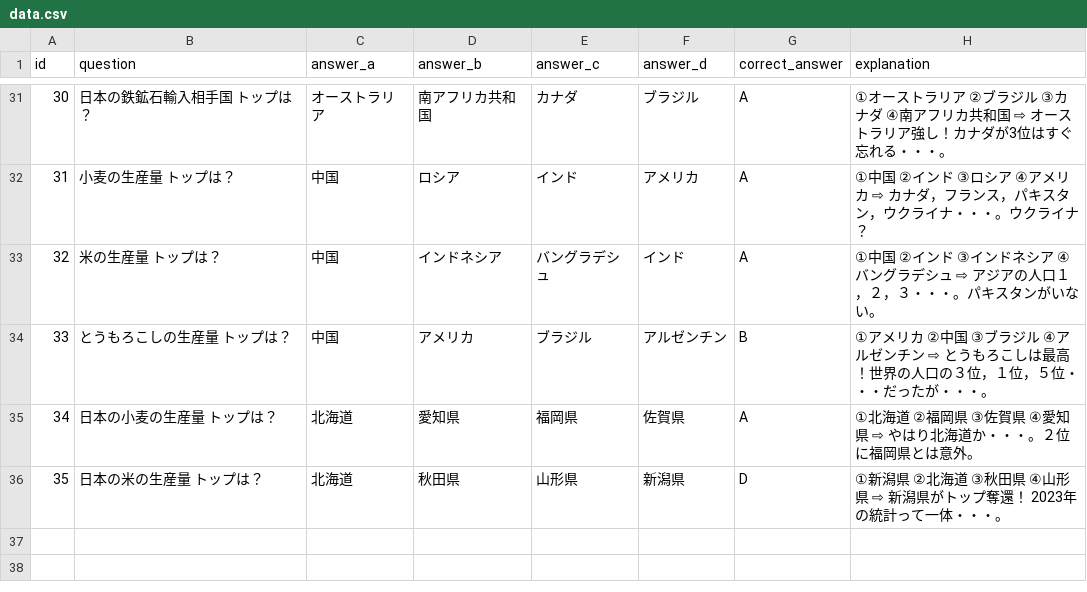
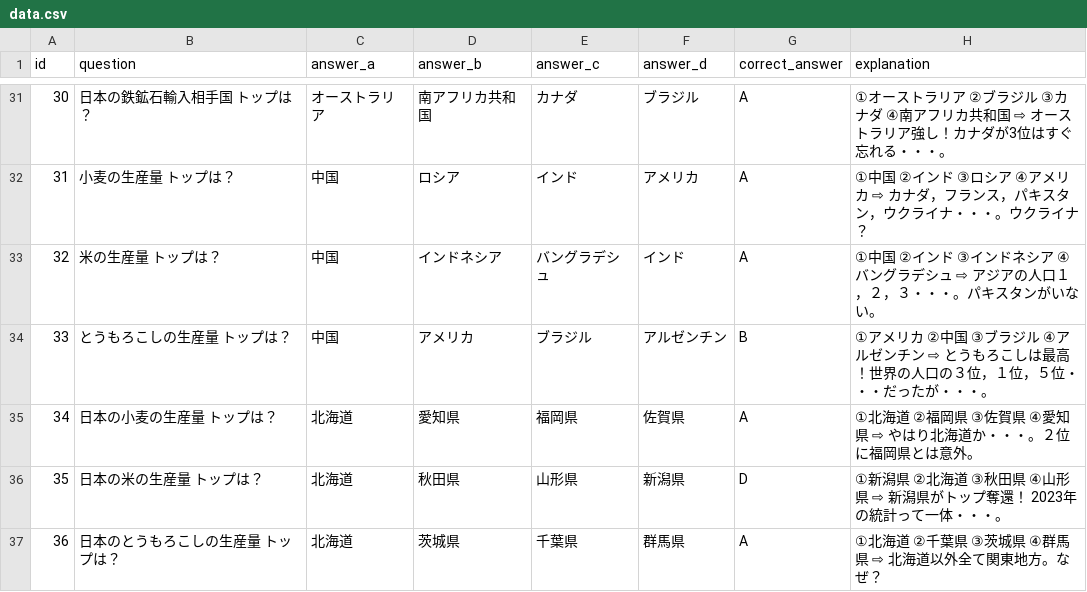
Before and after one commit to mastermshige/quiz, a CSV file: lib/data.csv, drawn as a sheet; only a part is shown, gaps mark what is left out.

Commit message:
new 36th commit

```diff
--- a/lib/data.csv
+++ b/lib/data.csv
@@ -36 +36,2 @@
 "35","日本の米の生産量　トップは？","北海道","秋田県","山形県","新潟県","D","①新潟県　②北海道　③秋田県　④山形県　⇨ 新潟県がトップ奪還！　2023年の統計って一体・・・。"
+"36","日本のとうもろこしの生産量　トップは？","北海道","茨城県","千葉県","群馬県","A","①北海道　②千葉県　③茨城県　④群馬県　⇨ 北海道以外全て関東地方。なぜ？"
```
